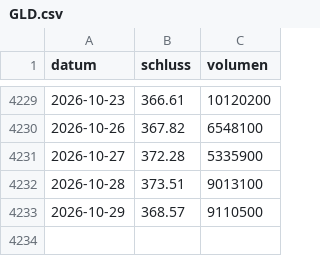
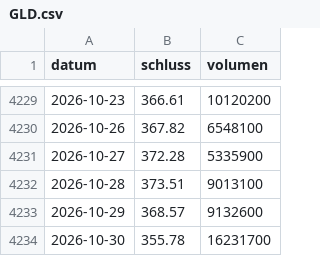
Before and after one commit to raphwienigk-lgtm/anlage-daten, a CSV file: daten/ersatz/palladium/kurse/GLD.csv, drawn as a sheet; only a part is shown, gaps mark what is left out.

```diff
--- a/daten/ersatz/palladium/kurse/GLD.csv
+++ b/daten/ersatz/palladium/kurse/GLD.csv
@@ -4232,2 +4232,3 @@ datum,schluss,volumen
 2026-10-28,373.51,9013100
-2026-10-29,368.57,9110500
+2026-10-29,368.57,9132600
+2026-10-30,355.78,16231700
```
Also changed, not shown: daten/ersatz/palladium/kurse/PA_F.csv, daten/ersatz/palladium/kurse/PL_F.csv, 11 other files.
